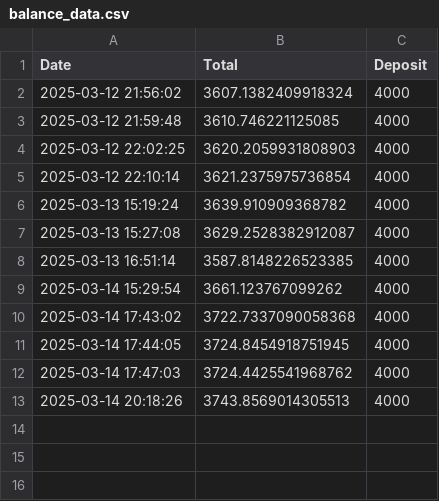
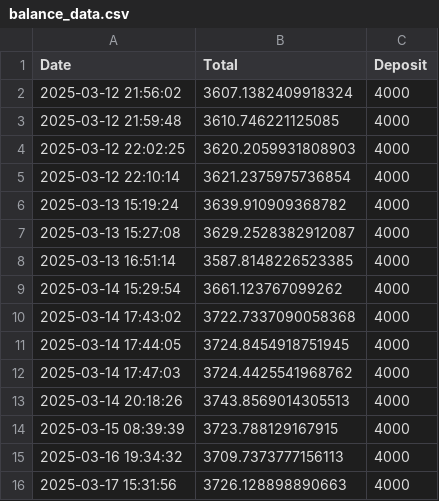
Before and after one commit to XerOssa/BLOCKCHAIN, a CSV file: balance_data.csv, drawn as a sheet; the diff names each change by its address in the sheet, - before the commit and + after, or states it on an @@ line.

```diff
--- a/balance_data.csv
+++ b/balance_data.csv
+row 14: 2025-03-15 08:39:39 | 3723.788129167915 | 4000
+row 15: 2025-03-16 19:34:32 | 3709.7373777156113 | 4000
+row 16: 2025-03-17 15:31:56 | 3726.128898890663 | 4000
```
Also changed, not shown: 3 other files.
